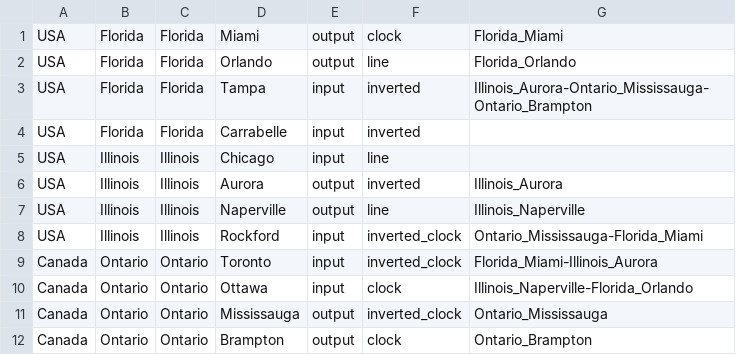
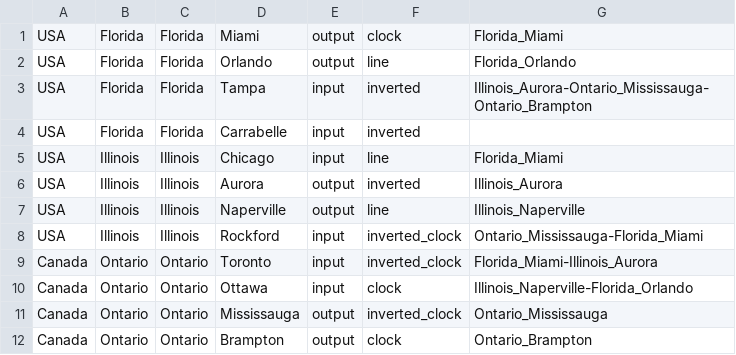
Before and after one commit to aslansq/KiProject, a CSV file: examples/two.csv, drawn as a sheet.

```diff
--- a/examples/two.csv
+++ b/examples/two.csv
@@ -4,3 +4,3 @@ USA,Florida,Florida,Tampa,input,inverted,Illinois_Aurora-Ontario_Mississauga-Ont
 USA,Florida,Florida,Carrabelle,input,inverted,,
-USA,Illinois,Illinois,Chicago,input,line,,
+USA,Illinois,Illinois,Chicago,input,line,Florida_Miami,
 USA,Illinois,Illinois,Aurora,output,inverted,Illinois_Aurora,
```
Also changed, not shown: 2 other files.
